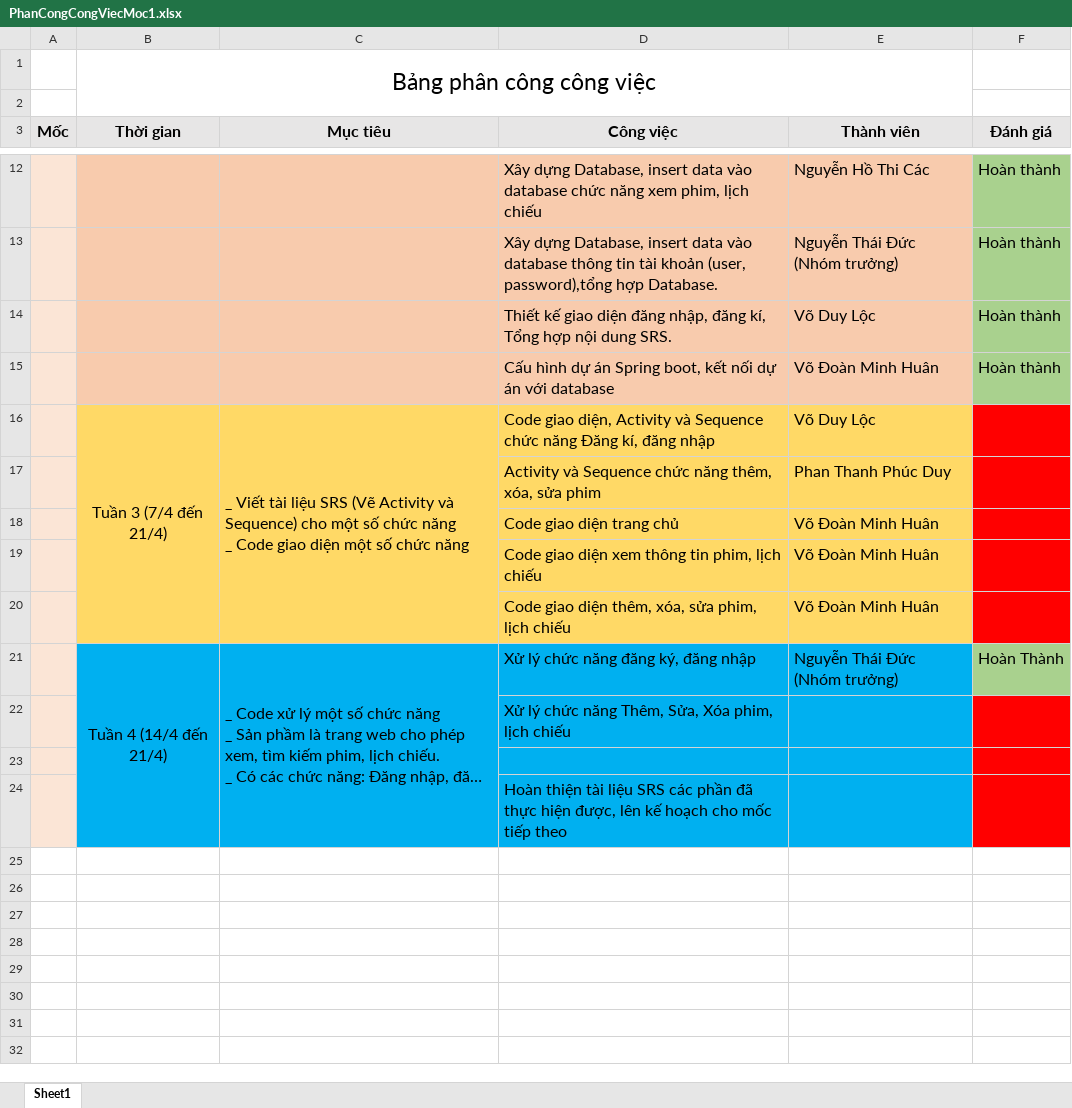
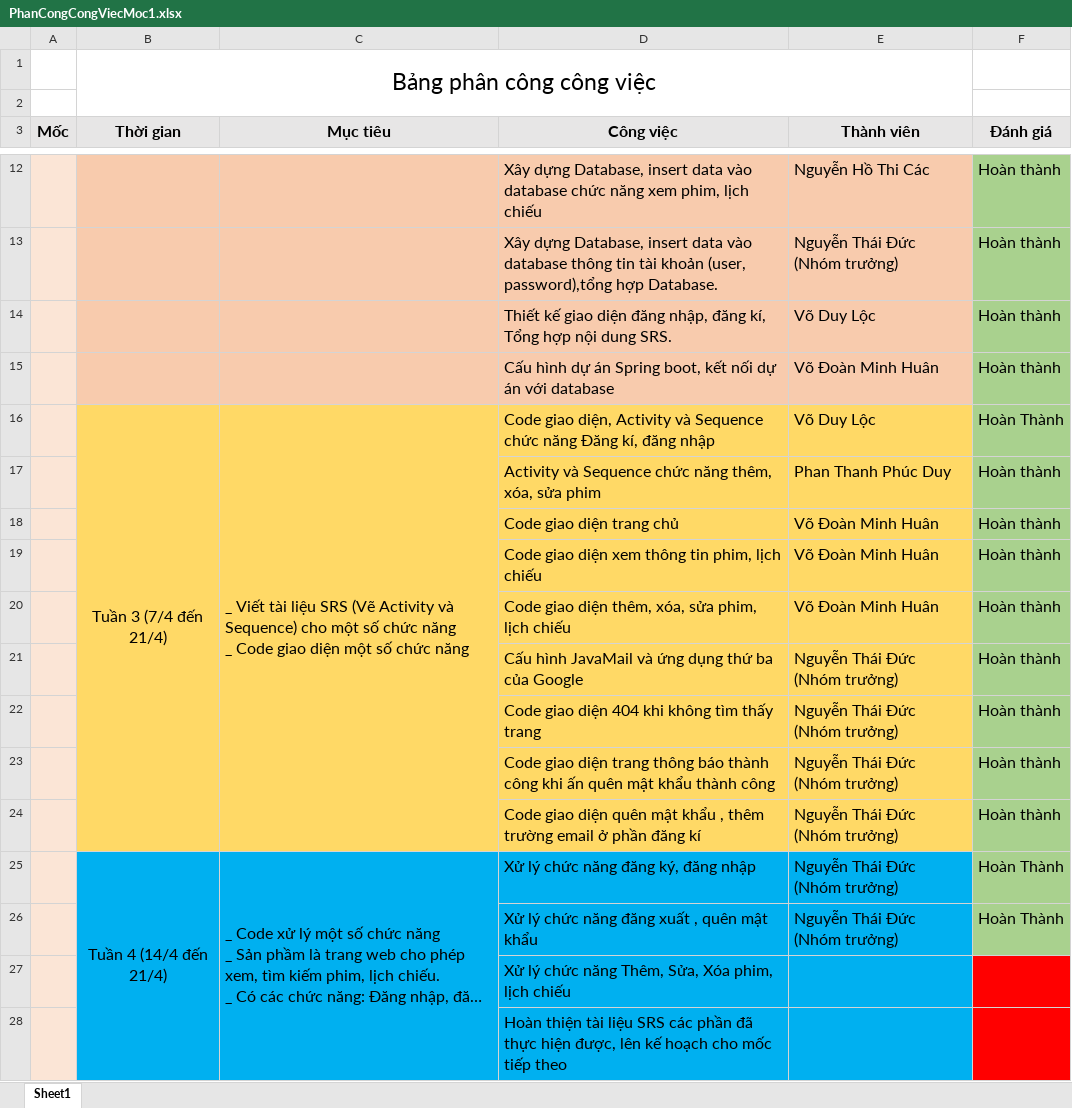
Before and after one commit to ElitotHuan/DACN_HeThongDatVe, an Excel workbook: Phân công đánh giá công việc/PhanCongCongViecMoc1.xlsx, sheet Sheet1, drawn as a sheet; only a part is shown, gaps mark what is left out; long unchanged cells end in …; values as stored, in another font and other column widths than the file's, no borders; removed rows and columns are numbered as before the commit, all else as after; the diff names each change by its address in the sheet, - before the commit and + after, or states it on an @@ line.

Commit message:
:hammer: update

```diff
--- a/Phân công đánh giá công việc/PhanCongCongViecMoc1.xlsx (sheet Sheet1)
+++ b/Phân công đánh giá công việc/PhanCongCongViecMoc1.xlsx (sheet Sheet1)
-F16 (Đánh giá): (empty)
+F16 (Đánh giá): Hoàn Thành
-F16:F20 fill: #FF0000
+F16:F20 fill: #A9D18E
-F17:F20 (Đánh giá): (empty)
+F17:F20 (Đánh giá): Hoàn thành
+row 21:  |  |  | Cấu hình JavaMail và ứng dụng thứ ba của Google | Nguyễn Thái Đức (Nhóm trưởng) | Hoàn thành
+row 22:  |  |  | Code giao diện 404 khi không tìm thấy trang | Nguyễn Thái Đức (Nhóm trưởng) | Hoàn thành
+row 23:  |  |  | Code giao diện trang thông báo thành công khi ấn quên mật khẩu thành công | Nguyễn Thái Đức (Nhóm trưởng) | Hoàn thành
+row 24:  |  |  | Code giao diện quên mật khẩu , thêm trường email ở phần đăng kí | Nguyễn Thái Đức (Nhóm trưởng) | Hoàn thành
+row 26:  |  |  | Xử lý chức năng đăng xuất , quên mật khẩu | Nguyễn Thái Đức (Nhóm trưởng) | Hoàn Thành
-row 23: (empty)
```
